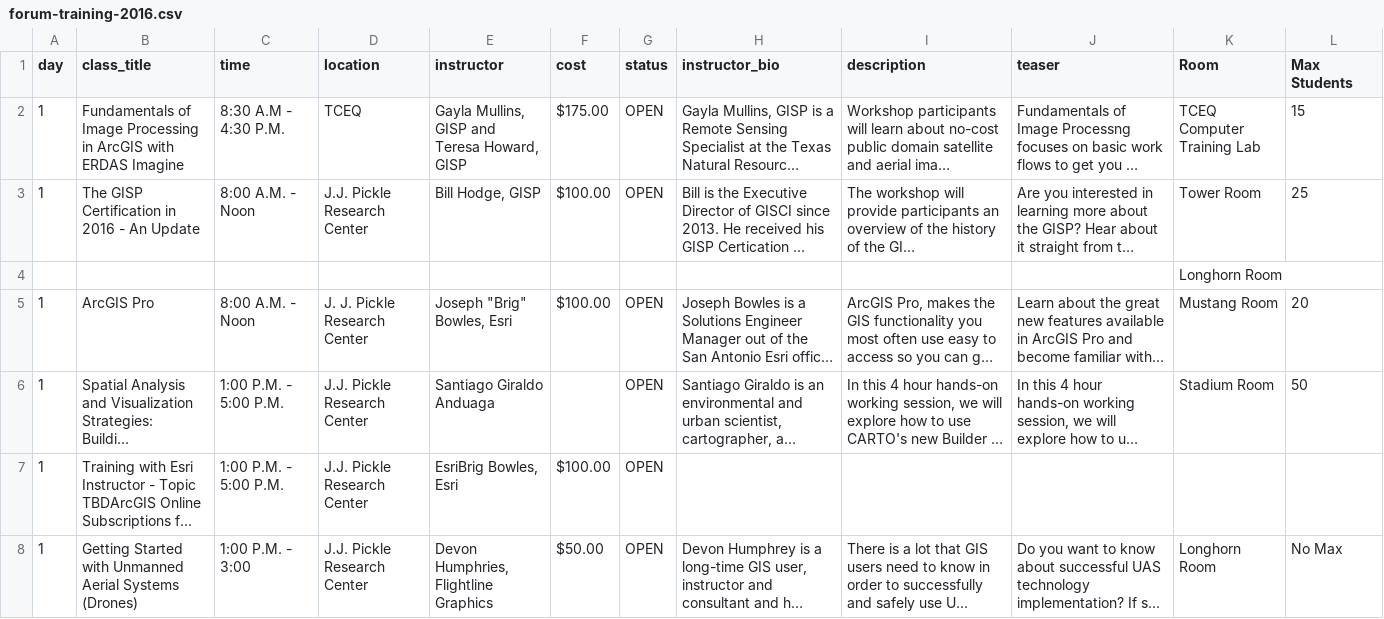
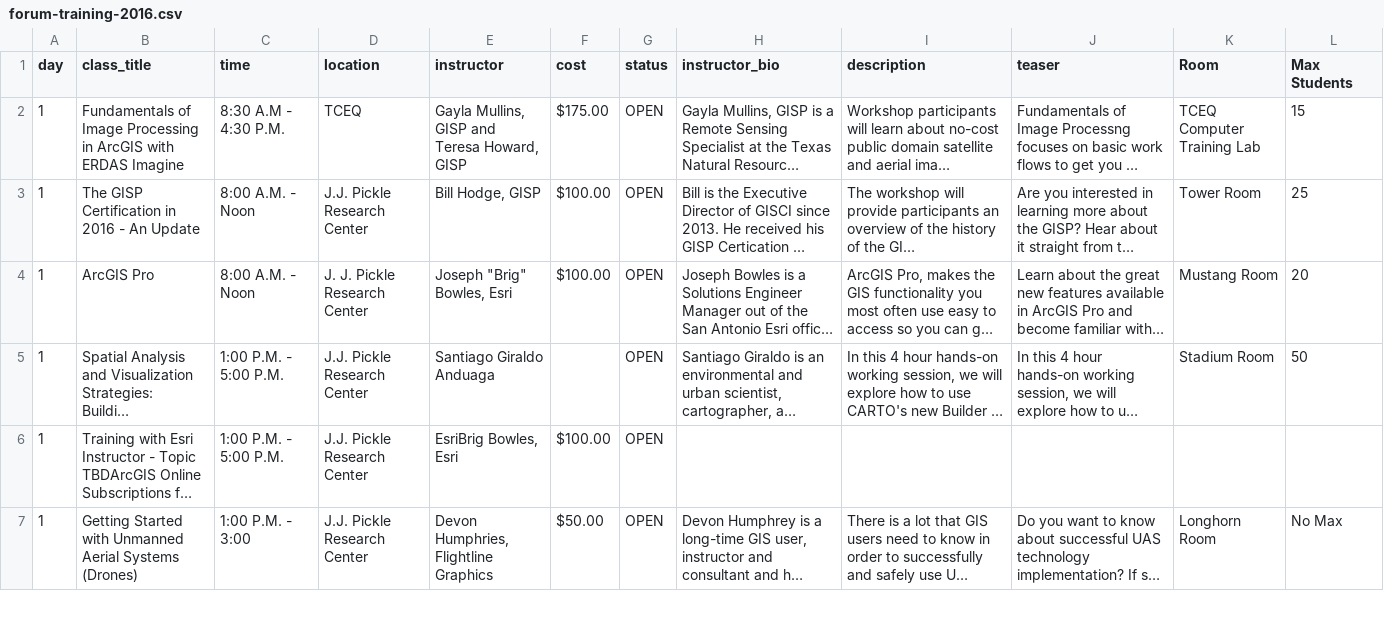
Before and after one commit to DavidHickman/tnris.org, a CSV file: content/forum-training-2016.csv, drawn as a sheet; only a part is shown; long unchanged cells end in …; the diff names each change by its address in the sheet, - before the commit and + after, or states it on an @@ line.

Commit message:
fixed csv

```diff
--- a/content/forum-training-2016.csv
+++ b/content/forum-training-2016.csv
-row 4:  |  |  |  |  |  |  |  |  |  | Longhorn Room
```
